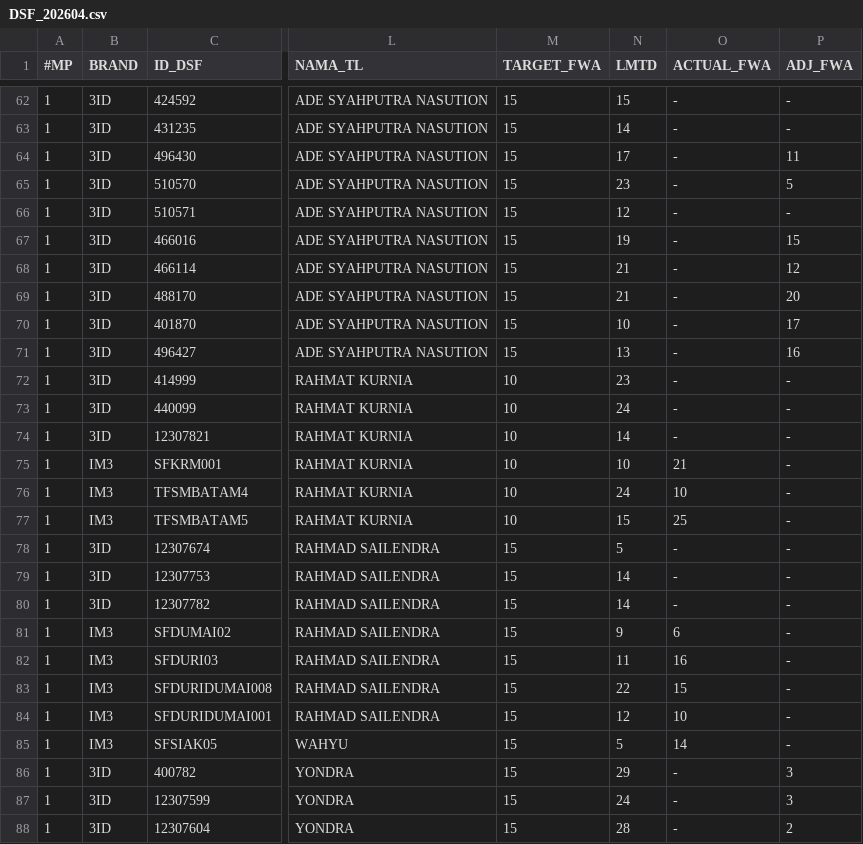
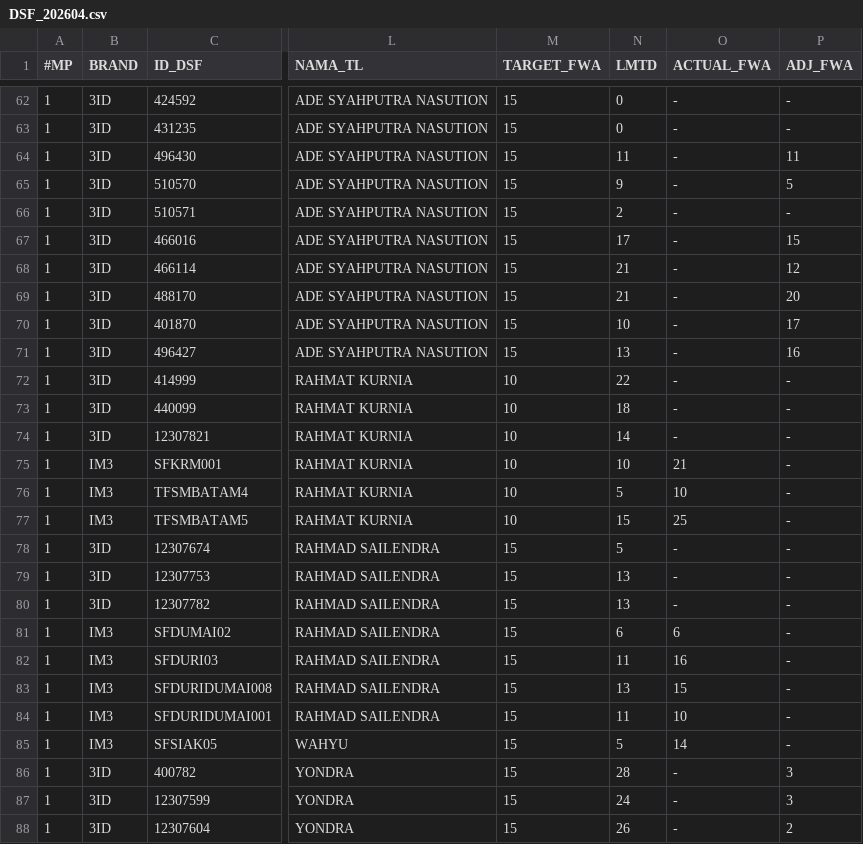
Before and after one commit to hiskiatb/dsf-dashboard, a CSV file: public/DSF_202604.csv, drawn as a sheet; only a part is shown, gaps mark what is left out; the diff covers the shown part only; the diff names each change by its address in the sheet, - before the commit and + after, or states it on an @@ line.

```diff
--- a/public/DSF_202604.csv
+++ b/public/DSF_202604.csv
-N62 (LMTD): 15
+N62 (LMTD): 0
-N63 (LMTD): 14
+N63 (LMTD): 0
-N64 (LMTD): 17
+N64 (LMTD): 11
-N65 (LMTD): 23
+N65 (LMTD): 9
-N66 (LMTD): 12
+N66 (LMTD): 2
-N67 (LMTD): 19
+N67 (LMTD): 17
-N72 (LMTD): 23
+N72 (LMTD): 22
-N73 (LMTD): 24
+N73 (LMTD): 18
-N76 (LMTD): 24
+N76 (LMTD): 5
-N79:N80 (LMTD): 14
+N79:N80 (LMTD): 13
-N81 (LMTD): 9
+N81 (LMTD): 6
-N83 (LMTD): 22
+N83 (LMTD): 13
-N84 (LMTD): 12
+N84 (LMTD): 11
-N86 (LMTD): 29
+N86 (LMTD): 28
-N88 (LMTD): 28
+N88 (LMTD): 26
```
Also changed, not shown: 1 added row, 1 removed row and 70 edited cells elsewhere in this file, public/ADJ_FWA_202604.csv, 1 other file.
